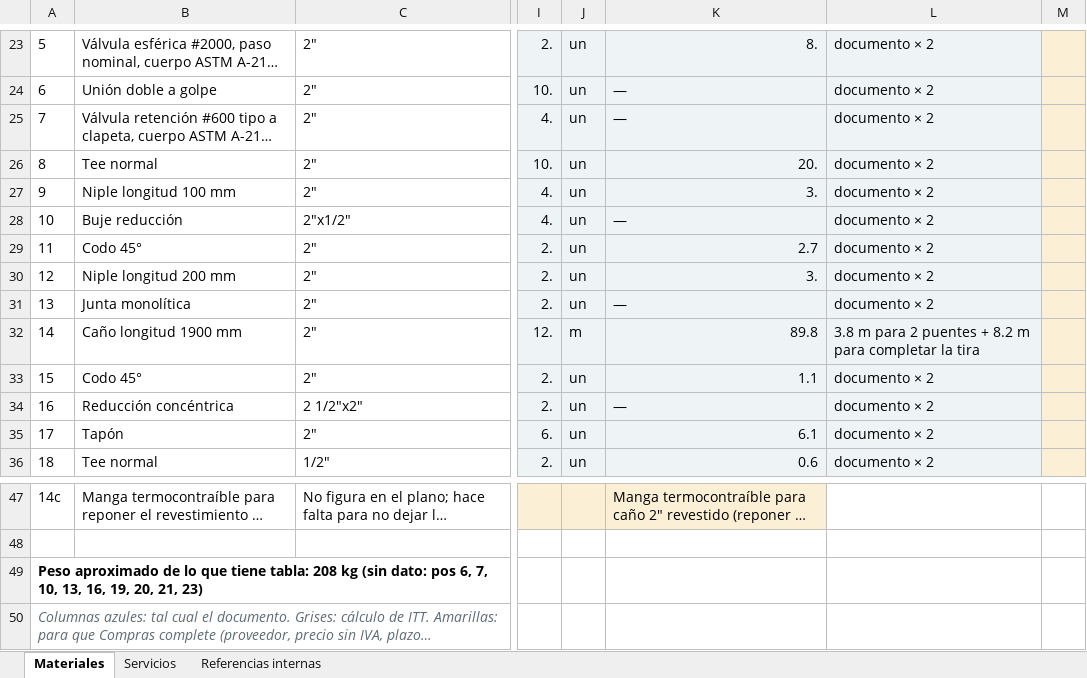
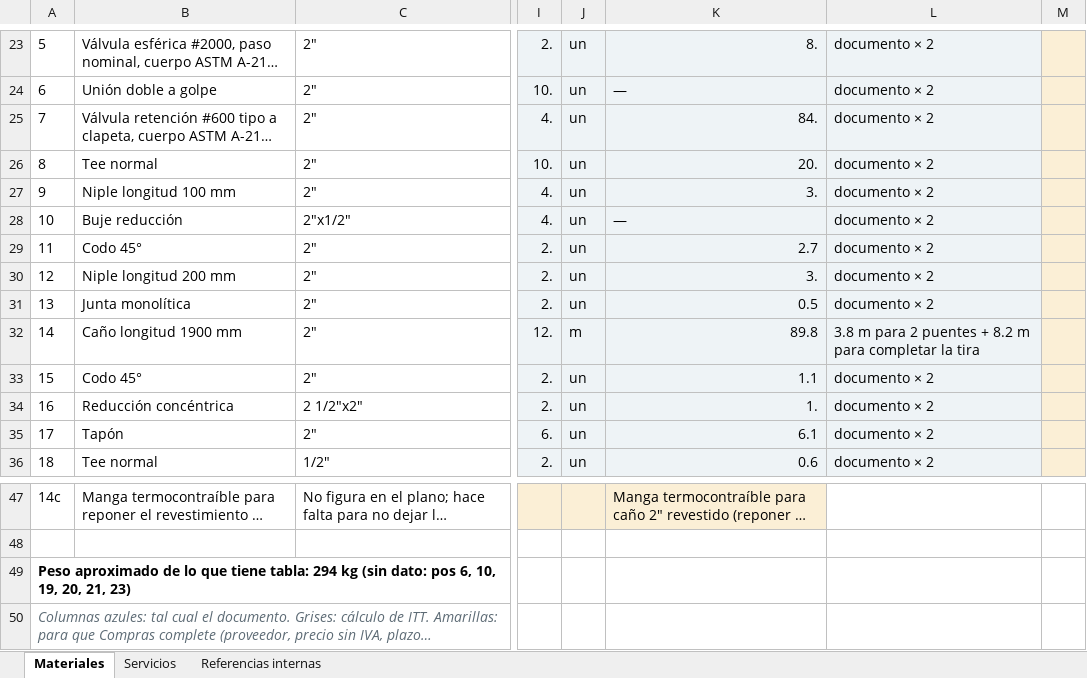
Before and after one commit to ricardoalvarezu2-cyber/cotizador-itt-2.0, an Excel workbook: cotizaciones/COT26-1003-001_CAPEX_OQ8209/compras/COT26-1003-001_pedido_materiales_compras.xlsx, sheet Materiales, drawn as a sheet; only a part is shown, gaps mark what is left out; long unchanged cells end in …; values as stored, in another font and other column widths than the file's, no borders; the diff names each change by its address in the sheet, - before the commit and + after, or states it on an @@ line.

```diff
--- a/cotizaciones/COT26-1003-001_CAPEX_OQ8209/compras/COT26-1003-001_pedido_materiales_compras.xlsx (sheet Materiales)
+++ b/cotizaciones/COT26-1003-001_CAPEX_OQ8209/compras/COT26-1003-001_pedido_materiales_compras.xlsx (sheet Materiales)
-K25: —
+K25: 84.
-K31: —
+K31: 0.5
-K34: —
+K34: 1.
-A49: …tiene tabla: 208 kg (sin dato: pos 6, 7, 10, 13, 16, 19, 20,…
+A49: …tiene tabla: 294 kg (sin dato: pos 6, 10, 19, 20,…
```
Also changed, not shown: conocimiento/precios/catalogo_servicios.xlsx, cotizaciones/COT26-1003-001_CAPEX_OQ8209/COT26-1003-001_CAPEX_OQ8209.xlsx, 30 other files.
